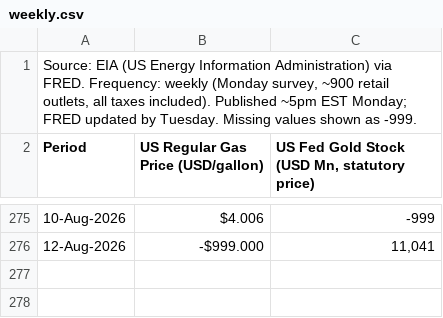
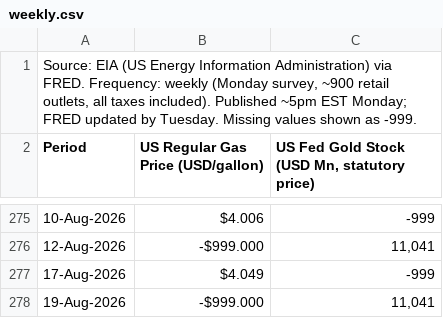
Before and after one commit to sravanpallapothu/macro-finance-dashboard, a CSV file: data/weekly.csv, drawn as a sheet; only a part is shown, gaps mark what is left out; the diff names each change by its address in the sheet, - before the commit and + after, or states it on an @@ line.

```diff
--- a/data/weekly.csv
+++ b/data/weekly.csv
+row 277: 17-Aug-2026 | $4.049 | -999
+row 278: 19-Aug-2026 | -$999.000 | 11,041
```
Also changed, not shown: data/daily.csv.
